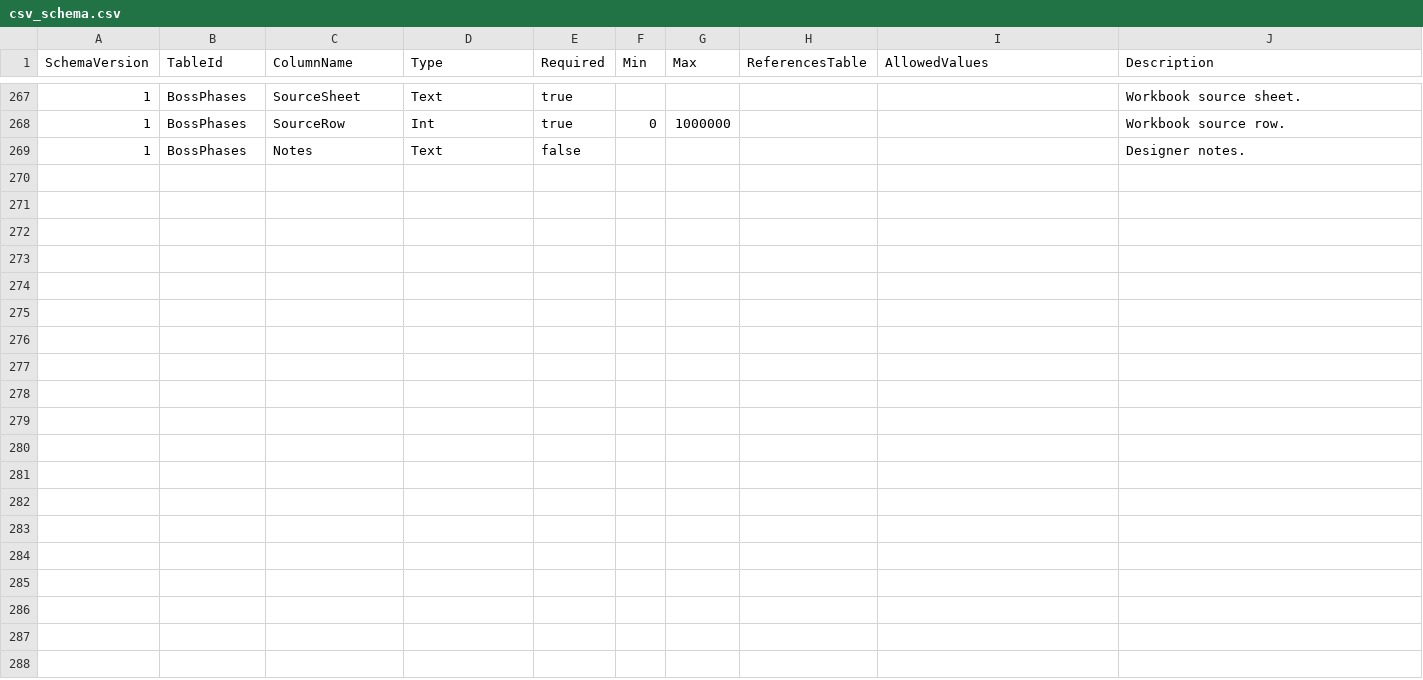
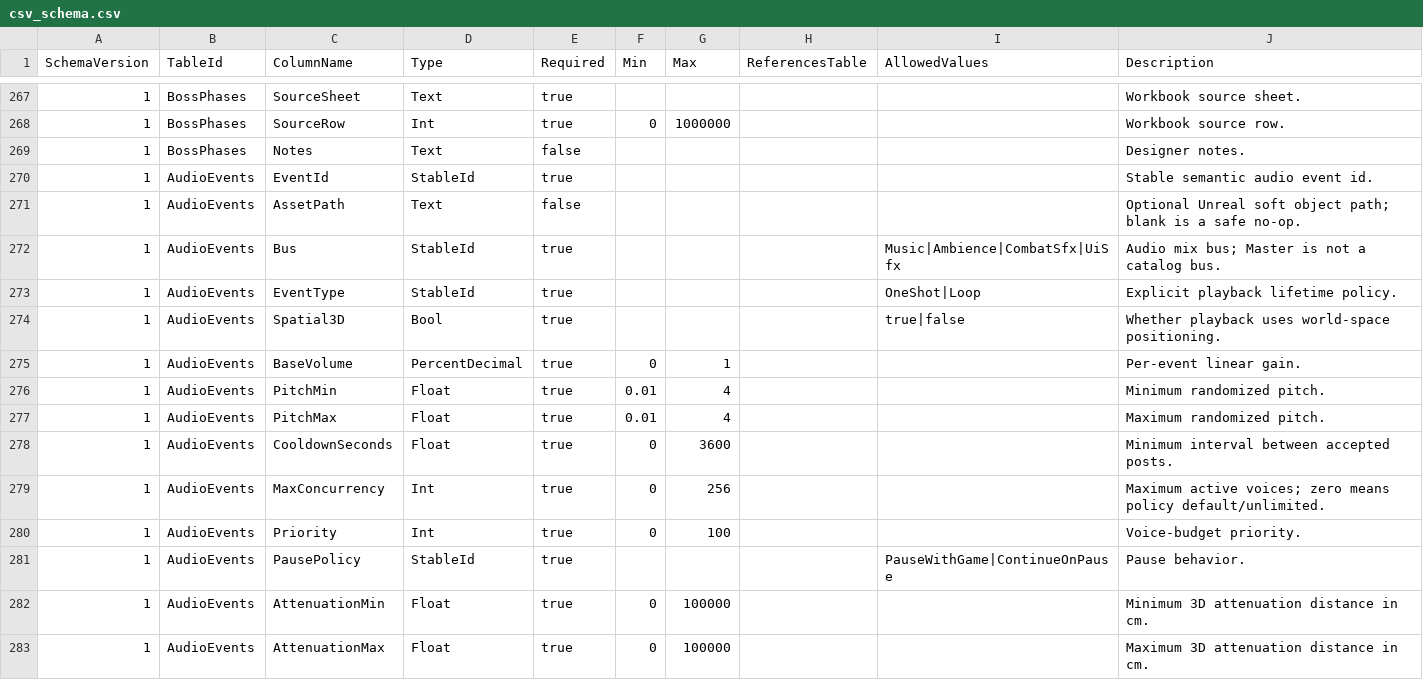
Before and after one commit to lyouduan/ReEcho, a CSV file: Content/Data/csv_schema.csv, drawn as a sheet; only a part is shown, gaps mark what is left out.

Commit message:
Plan34 v3: authored audio catalog and applied settings
- add standalone ReEchoAudioEvents.xlsx and locked 14-column audio_events.csv pipeline on the latest three-workbook model

- load catalogs atomically with quote-aware validation and retryable async soft-asset preload

- add module-owned audio preferences with preview, Apply, cancel rollback and non-persistent diagnostic playback

- wire typed optional settings controls with C++ fallback; preserve gameplay event subscriber boundaries

- add deterministic diagnostic tone tooling/provenance, catalog automation, static validation and refreshed five-module Editor bundle

```diff
--- a/Content/Data/csv_schema.csv
+++ b/Content/Data/csv_schema.csv
@@ -269 +269,15 @@ SchemaVersion,TableId,ColumnName,Type,Required,Min,Max,ReferencesTable,AllowedVa
 1,BossPhases,Notes,Text,false,,,,,Designer notes.
+1,AudioEvents,EventId,StableId,true,,,,,Stable semantic audio event id.
+1,AudioEvents,AssetPath,Text,false,,,,,Optional Unreal soft object path; blank is a safe no-op.
+1,AudioEvents,Bus,StableId,true,,,,Music|Ambience|CombatSfx|UiSfx,Audio mix bus; Master is not a catalog bus.
+1,AudioEvents,EventType,StableId,true,,,,OneShot|Loop,Explicit playback lifetime policy.
+1,AudioEvents,Spatial3D,Bool,true,,,,true|false,Whether playback uses world-space positioning.
+1,AudioEvents,BaseVolume,PercentDecimal,true,0,1,,,Per-event linear gain.
+1,AudioEvents,PitchMin,Float,true,0.01,4,,,Minimum randomized pitch.
+1,AudioEvents,PitchMax,Float,true,0.01,4,,,Maximum randomized pitch.
+1,AudioEvents,CooldownSeconds,Float,true,0,3600,,,Minimum interval between accepted posts.
+1,AudioEvents,MaxConcurrency,Int,true,0,256,,,Maximum active voices; zero means policy default/unlimited.
+1,AudioEvents,Priority,Int,true,0,100,,,Voice-budget priority.
+1,AudioEvents,PausePolicy,StableId,true,,,,PauseWithGame|ContinueOnPause,Pause behavior.
+1,AudioEvents,AttenuationMin,Float,true,0,100000,,,Minimum 3D attenuation distance in cm.
+1,AudioEvents,AttenuationMax,Float,true,0,100000,,,Maximum 3D attenuation distance in cm.
```
Also changed, not shown: Content/Data/reecho_data_manifest.csv, 27 other files.
